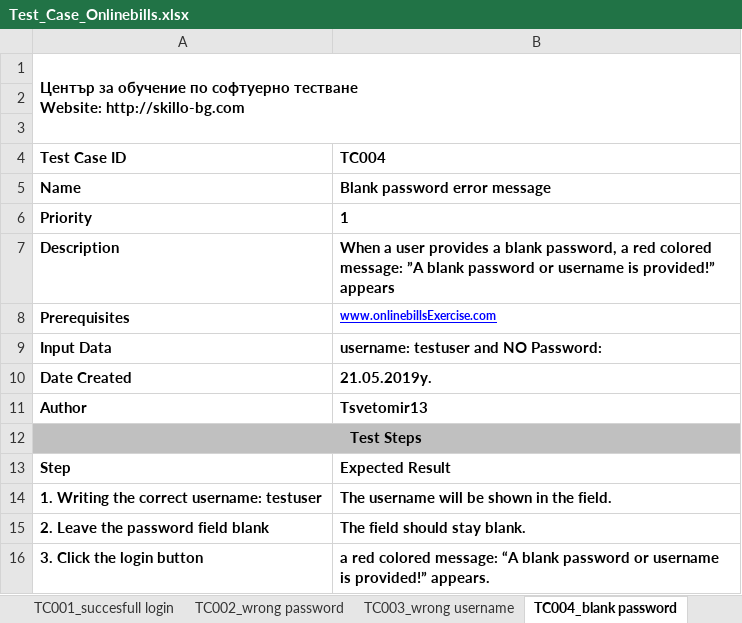
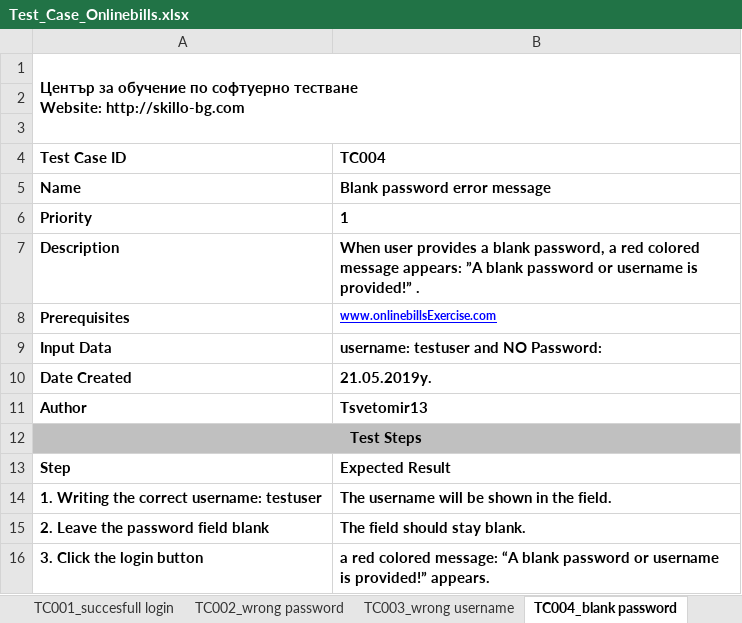
Before and after one commit to htjurkmen/softwaretestingsk04, an Excel workbook: Tsvetomir/Homework#3/Test_Case_Onlinebills.xlsx, sheet TC004_blank password, drawn as a sheet; values as stored, in another font and other column widths than the file's, no borders; charts and pictures not drawn; the diff names each change by its address in the sheet, - before the commit and + after, or states it on an @@ line.

```diff
--- a/Tsvetomir/Homework#3/Test_Case_Onlinebills.xlsx (sheet TC004_blank password)
+++ b/Tsvetomir/Homework#3/Test_Case_Onlinebills.xlsx (sheet TC004_blank password)
-B7 (TC004): When a user provides a blank password, a red colored message: ”A blank password or username is provided!” appears
+B7 (TC004): When user provides a blank password, a red colored message appears: ”A blank password or username is provided!” .
```
Also changed, not shown: sheet TC006_creating transaction, sheet TC005_blank username, charts or pictures.
